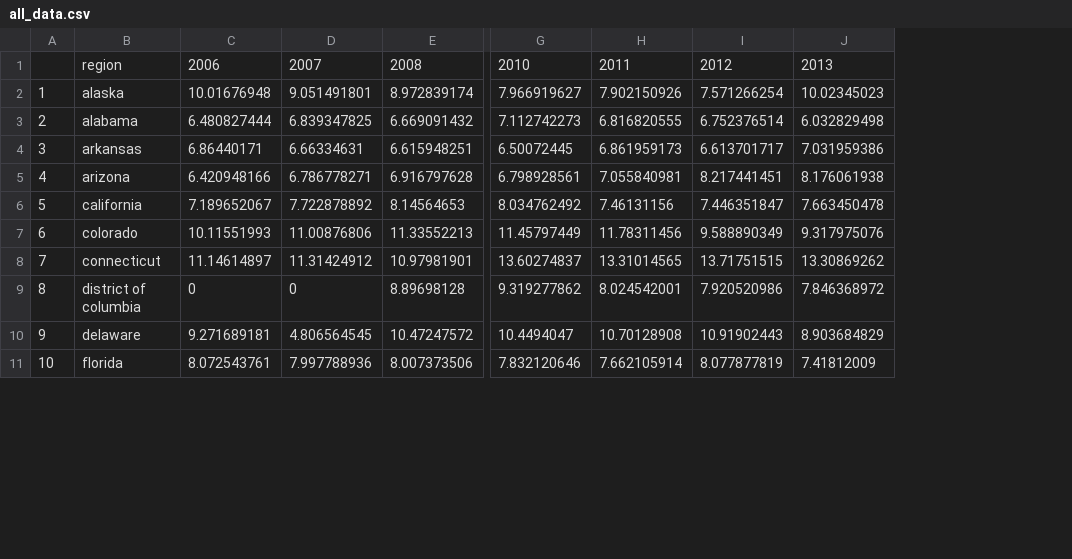
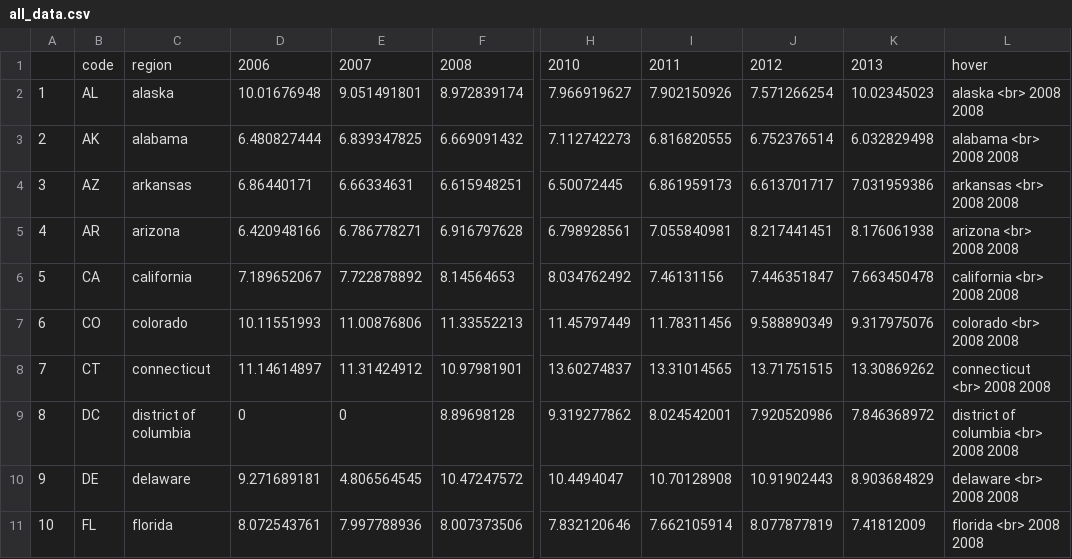
Before and after one commit to eolienne/Registered-Borrower-Visits, a CSV file: all_data.csv, drawn as a sheet; only a part is shown, gaps mark what is left out; the diff names each change by its address in the sheet, - before the commit and + after, or states it on an @@ line.

```diff
--- a/all_data.csv
+++ b/all_data.csv
+column B, rows 1-11: code | AL | AK | AZ | AR | CA | CO | CT | DC | DE | FL
+column L, rows 1-11: hover | alaska <br> 2008 2008 | alabama <br> 2008 2008 | arkansas <br> 2008 2008 | arizona <br> 2008 2008 | california <br> 2008 2008 | colorado <br> 2008 2008 | connecticut <br> 2008 2008 | district of columbia <br> 2008 2008 | delaware <br> 2008 2008 | florida <br> 2008 2008
```
Also changed, not shown: 2 other files.
